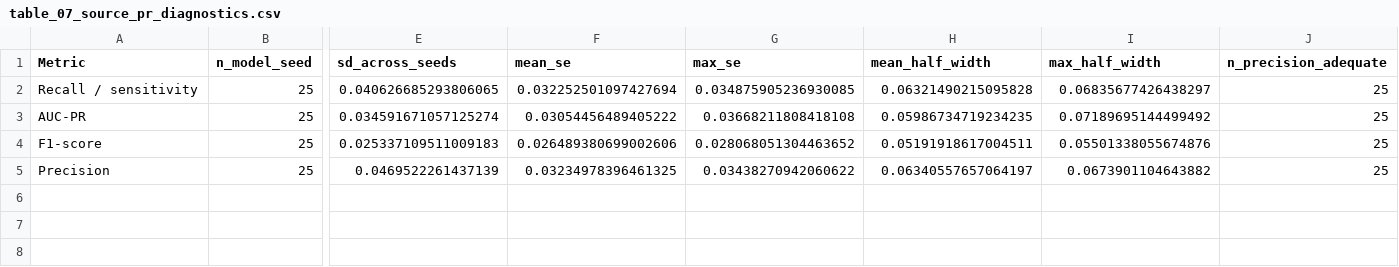
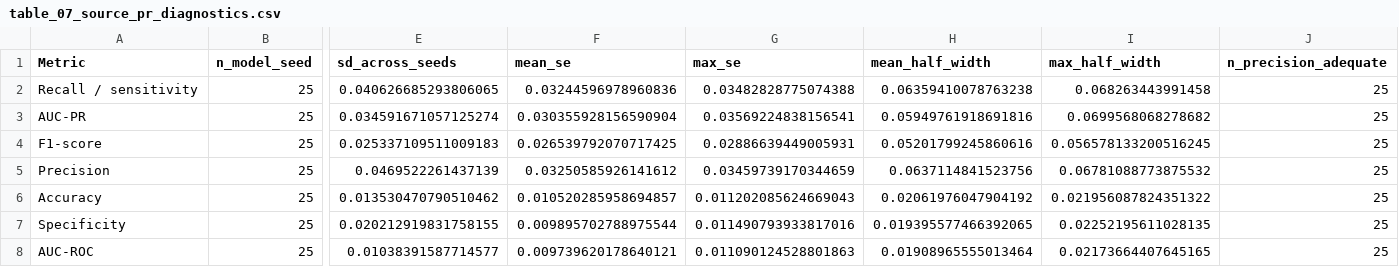
Before and after one commit to jamorafo/DermAlgoFairness, a CSV file: outputs/publication_tables/table_07_source_pr_diagnostics.csv, drawn as a sheet; only a part is shown, gaps mark what is left out; rows hold the shown columns only; the diff names each change by its address in the sheet, - before the commit and + after, or states it on an @@ line.

```diff
--- a/outputs/publication_tables/table_07_source_pr_diagnostics.csv
+++ b/outputs/publication_tables/table_07_source_pr_diagnostics.csv
-F2 (mean_se): 0.032252501097427694
+F2 (mean_se): 0.03244596978960836
-G2 (max_se): 0.034875905236930085
+G2 (max_se): 0.03482828775074388
-H2 (mean_half_width): 0.06321490215095828
+H2 (mean_half_width): 0.06359410078763238
-I2 (max_half_width): 0.06835677426438297
+I2 (max_half_width): 0.068263443991458
-F3 (mean_se): 0.03054456489405222
+F3 (mean_se): 0.030355928156590904
-G3 (max_se): 0.03668211808418108
+G3 (max_se): 0.03569224838156541
-H3 (mean_half_width): 0.05986734719234235
+H3 (mean_half_width): 0.05949761918691816
-I3 (max_half_width): 0.07189695144499492
+I3 (max_half_width): 0.0699568068278682
-F4 (mean_se): 0.026489380699002606
+F4 (mean_se): 0.026539792070717425
-G4 (max_se): 0.028068051304463652
+G4 (max_se): 0.02886639449005931
-H4 (mean_half_width): 0.05191918617004511
+H4 (mean_half_width): 0.05201799245860616
-I4 (max_half_width): 0.05501338055674876
+I4 (max_half_width): 0.056578133200516245
-F5 (mean_se): 0.03234978396461325
+F5 (mean_se): 0.03250585926141612
-G5 (max_se): 0.03438270942060622
+G5 (max_se): 0.03459739170344659
-H5 (mean_half_width): 0.06340557657064197
+H5 (mean_half_width): 0.0637114841523756
-I5 (max_half_width): 0.0673901104643882
+I5 (max_half_width): 0.06781088773875532
+row 6: Accuracy | 25 | 0.013530470790510462 | 0.010520285958694857 | 0.011202085624669043 | 0.02061976047904192 | 0.021956087824351322 | 25
+row 7: Specificity | 25 | 0.020212919831758155 | 0.009895702788975544 | 0.011490793933817016 | 0.019395577466392065 | 0.02252195611028135 | 25
+row 8: AUC-ROC | 25 | 0.01038391587714577 | 0.009739620178640121 | 0.011090124528801863 | 0.01908965555013464 | 0.02173664407645165 | 25
```
Also changed, not shown: outputs/publication_tables/table_04_interval_tac_etc_consistency.csv, outputs/publication_tables/table_08_target_pr_diagnostics.csv, 23 other files.
